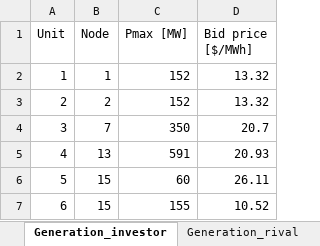
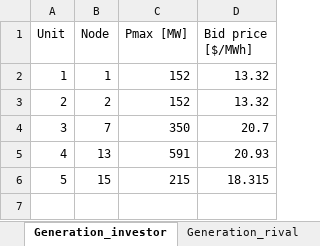
Before and after one commit to martabresco/optimization_code, an Excel workbook: Generation Data.xlsx, sheet Generation_investor, drawn as a sheet; values as stored, in another font and other column widths than the file's, no borders; the diff names each change by its address in the sheet, - before the commit and + after, or states it on an @@ line.

```diff
--- a/Generation Data.xlsx (sheet Generation_investor)
+++ b/Generation Data.xlsx (sheet Generation_investor)
-C6 (Pmax [MW]): 60
+C6 (Pmax [MW]): 215
-D6 (Bid price [$/MWh]): 26.11
+D6 (Bid price [$/MWh]): 18.315
-row 7: 6 | 15 | 155 | 10.52
```
Also changed, not shown: sheet Generation_rival, 1 other file.
